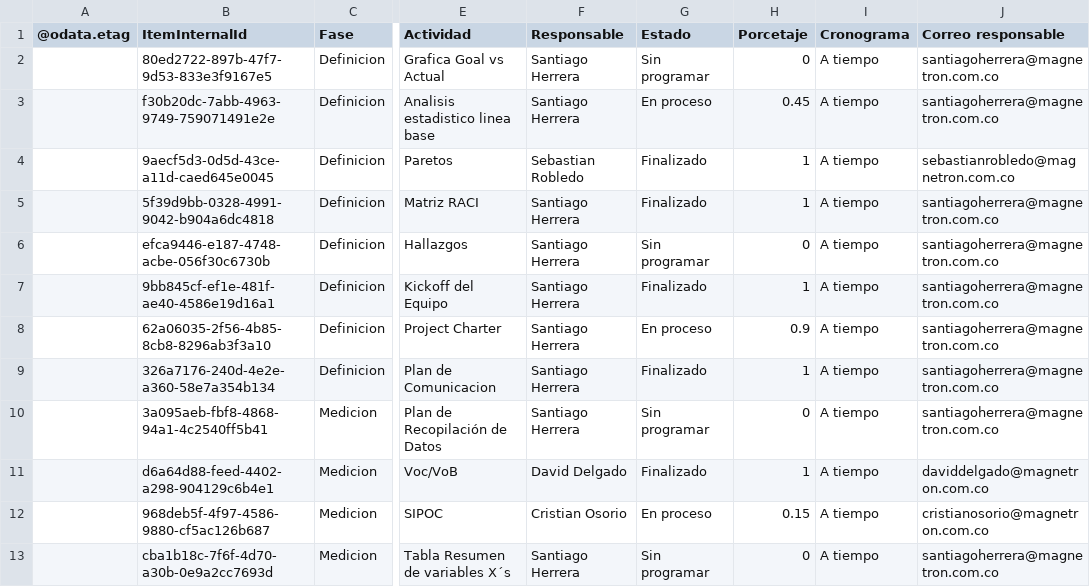
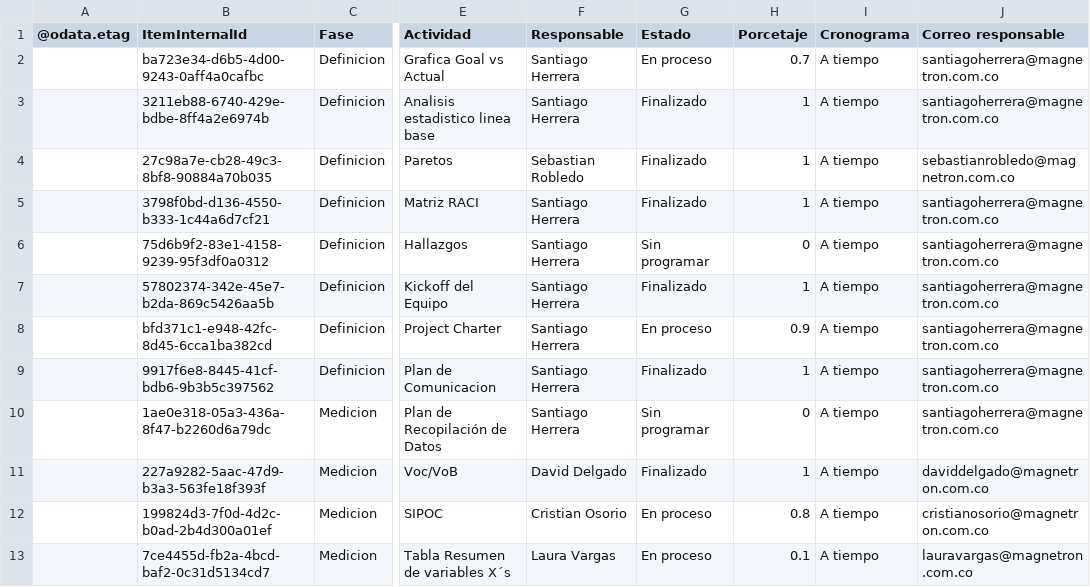
Before and after one commit to Santiagoherrella/ReduccioncostosPM, a CSV file: Actividades.csv, drawn as a sheet; only a part is shown, gaps mark what is left out; the diff covers the shown part only; the diff names each change by its address in the sheet, - before the commit and + after, or states it on an @@ line.

Commit message:
Add files via upload

```diff
--- a/Actividades.csv
+++ b/Actividades.csv
-B2 (ItemInternalId): 80ed2722-897b-47f7-9d53-833e3f9167e5
+B2 (ItemInternalId): ba723e34-d6b5-4d00-9243-0aff4a0cafbc
-G2 (Estado): Sin programar
+G2 (Estado): En proceso
-H2 (Porcetaje): 0
+H2 (Porcetaje): 0.7
-B3 (ItemInternalId): f30b20dc-7abb-4963-9749-759071491e2e
+B3 (ItemInternalId): 3211eb88-6740-429e-bdbe-8ff4a2e6974b
-G3 (Estado): En proceso
+G3 (Estado): Finalizado
-H3 (Porcetaje): 0.45
+H3 (Porcetaje): 1
-B4 (ItemInternalId): 9aecf5d3-0d5d-43ce-a11d-caed645e0045
+B4 (ItemInternalId): 27c98a7e-cb28-49c3-8bf8-90884a70b035
-B5 (ItemInternalId): 5f39d9bb-0328-4991-9042-b904a6dc4818
+B5 (ItemInternalId): 3798f0bd-d136-4550-b333-1c44a6d7cf21
-B6 (ItemInternalId): efca9446-e187-4748-acbe-056f30c6730b
+B6 (ItemInternalId): 75d6b9f2-83e1-4158-9239-95f3df0a0312
-B7 (ItemInternalId): 9bb845cf-ef1e-481f-ae40-4586e19d16a1
+B7 (ItemInternalId): 57802374-342e-45e7-b2da-869c5426aa5b
-B8 (ItemInternalId): 62a06035-2f56-4b85-8cb8-8296ab3f3a10
+B8 (ItemInternalId): bfd371c1-e948-42fc-8d45-6cca1ba382cd
-B9 (ItemInternalId): 326a7176-240d-4e2e-a360-58e7a354b134
+B9 (ItemInternalId): 9917f6e8-8445-41cf-bdb6-9b3b5c397562
-B10 (ItemInternalId): 3a095aeb-fbf8-4868-94a1-4c2540ff5b41
+B10 (ItemInternalId): 1ae0e318-05a3-436a-8f47-b2260d6a79dc
-B11 (ItemInternalId): d6a64d88-feed-4402-a298-904129c6b4e1
+B11 (ItemInternalId): 227a9282-5aac-47d9-b3a3-563fe18f393f
-B12 (ItemInternalId): 968deb5f-4f97-4586-9880-cf5ac126b687
+B12 (ItemInternalId): 199824d3-7f0d-4d2c-b0ad-2b4d300a01ef
-H12 (Porcetaje): 0.15
+H12 (Porcetaje): 0.8
-B13 (ItemInternalId): cba1b18c-7f6f-4d70-a30b-0e9a2cc7693d
+B13 (ItemInternalId): 7ce4455d-fb2a-4bcd-baf2-0c31d5134cd7
-F13 (Responsable): Santiago Herrera
+F13 (Responsable): Laura Vargas
-G13 (Estado): Sin programar
+G13 (Estado): En proceso
-H13 (Porcetaje): 0
+H13 (Porcetaje): 0.1
-J13 (Correo responsable): santiagoherrera@magnetron.com.co
+J13 (Correo responsable): lauravargas@magnetron.com.co
```
Also changed, not shown: 1 removed row and 26 edited cells elsewhere in this file.
